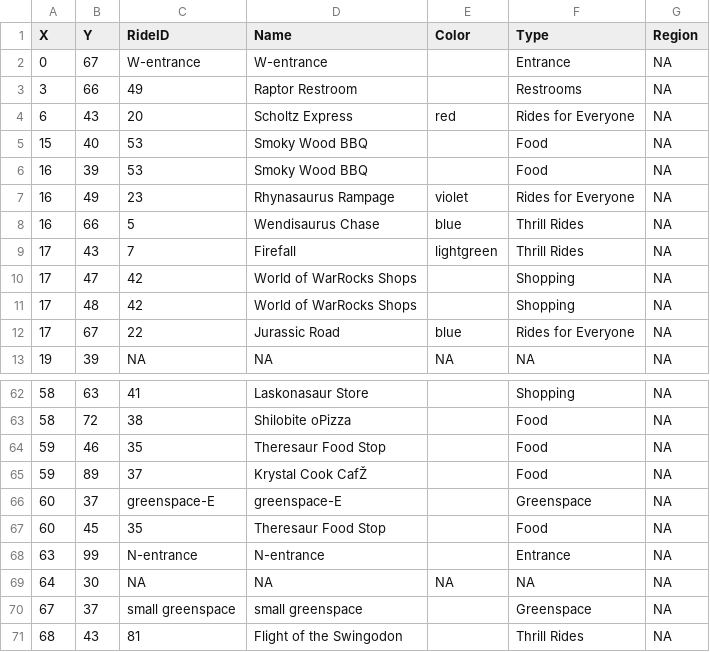
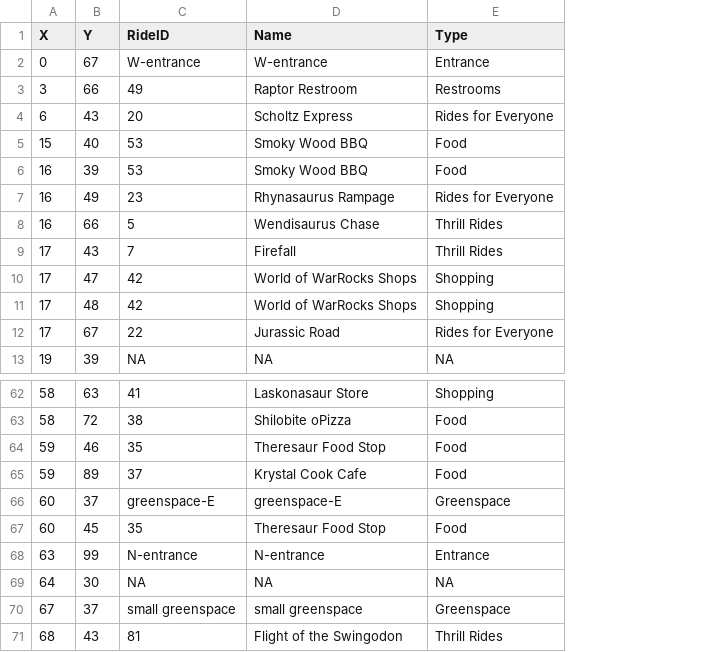
Before and after one commit to heike/vast-writeup, a CSV file: mc1/data/park-xtd.csv, drawn as a sheet; only a part is shown, gaps mark what is left out; the diff names each change by its address in the sheet, - before the commit and + after, or states it on an @@ line.

```diff
--- a/mc1/data/park-xtd.csv
+++ b/mc1/data/park-xtd.csv
-column E (Color), rows 4-13: red |  |  | violet | blue | lightgreen |  |  | blue | NA; row 69: NA
-column G (Region), rows 2-13: all NA; rows 62-71: all NA
-D65 (Name): Krystal Cook CafŽ
+D65 (Name): Krystal Cook Cafe
```
Also changed, not shown: 3 other files.
